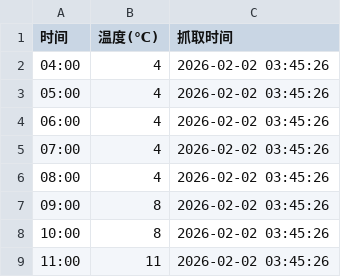
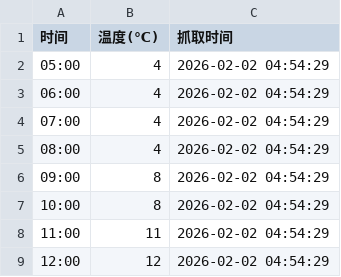
Before and after one commit to xiaoxxcc/fomc-calendar, a CSV file: weather_forecast.csv, drawn as a sheet.

```diff
--- a/weather_forecast.csv
+++ b/weather_forecast.csv
@@ -1,9 +1,9 @@
 时间,温度(℃),抓取时间
-04:00,4,2026-02-02 03:45:26
-05:00,4,2026-02-02 03:45:26
-06:00,4,2026-02-02 03:45:26
-07:00,4,2026-02-02 03:45:26
-08:00,4,2026-02-02 03:45:26
-09:00,8,2026-02-02 03:45:26
-10:00,8,2026-02-02 03:45:26
-11:00,11,2026-02-02 03:45:26
+05:00,4,2026-02-02 04:54:29
+06:00,4,2026-02-02 04:54:29
+07:00,4,2026-02-02 04:54:29
+08:00,4,2026-02-02 04:54:29
+09:00,8,2026-02-02 04:54:29
+10:00,8,2026-02-02 04:54:29
+11:00,11,2026-02-02 04:54:29
+12:00,12,2026-02-02 04:54:29
```
